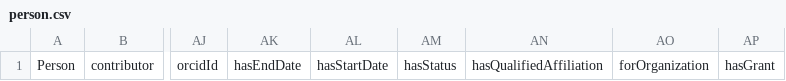
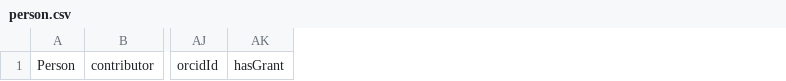
Before and after one commit to KnowledgeCaptureAndDiscovery/EnigmaOntology, a CSV file: enigma_templates/person.csv, drawn as a sheet; only a part is shown, gaps mark what is left out; the diff names each change by its address in the sheet, - before the commit and + after, or states it on an @@ line.

Commit message:
removed nary col for qualified affiliation entry

```diff
--- a/enigma_templates/person.csv
+++ b/enigma_templates/person.csv
-column AK, row 1: hasEndDate
-column AL, row 1: hasStartDate
-column AM, row 1: hasStatus
-column AN, row 1: hasQualifiedAffiliation
-column AO, row 1: forOrganization
```
